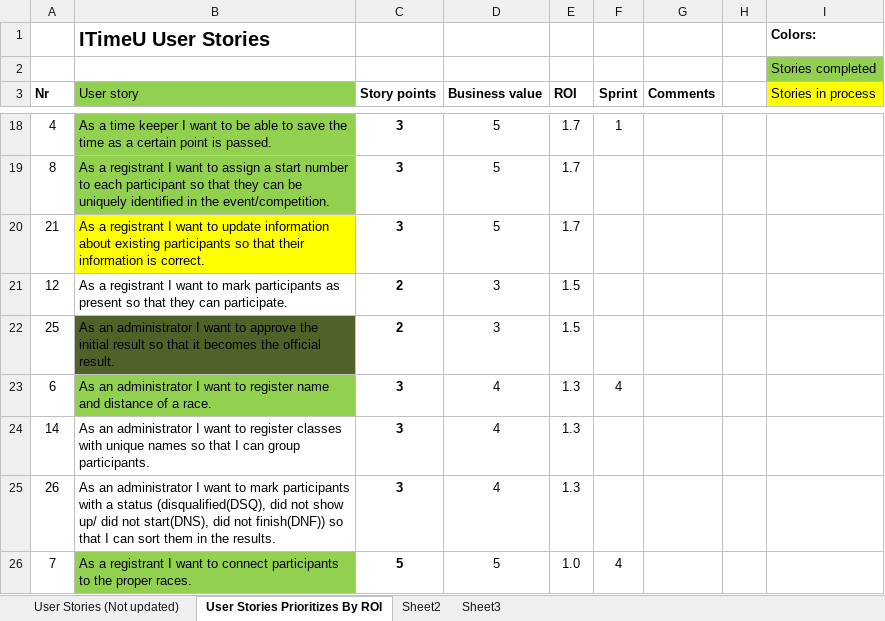
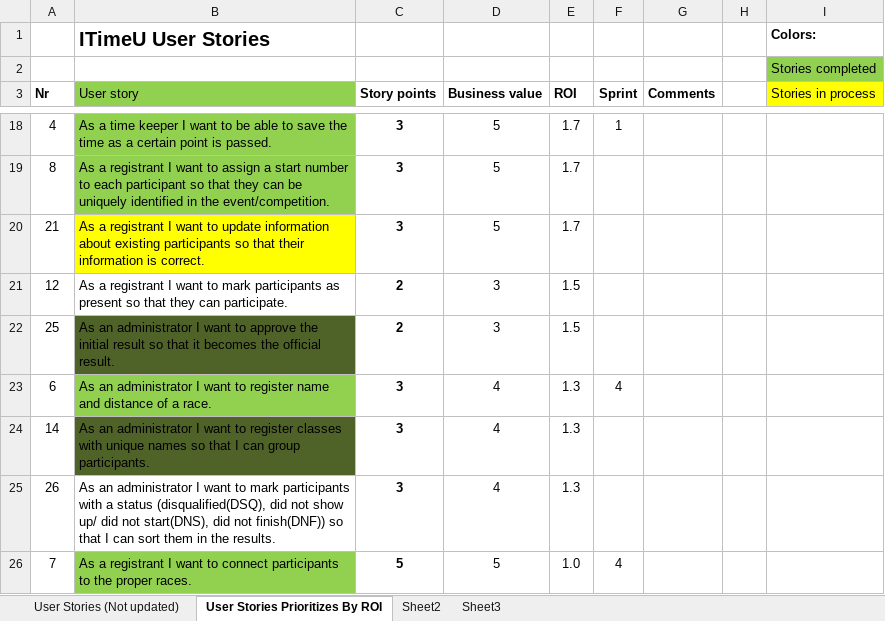
Before and after one commit to heinek/ITimeU, an Excel workbook: doc/Backlogs/ITimeU_User_stories_estimated.xlsx, sheet User Stories Prioritizes By ROI, drawn as a sheet; only a part is shown, gaps mark what is left out; values as stored, in another font and other column widths than the file's, no borders; the diff covers the shown part only; the diff names each change by its address in the sheet, - before the commit and + after, or states it on an @@ line.

Commit message:
Updated sprintlog

```diff
--- a/doc/Backlogs/ITimeU_User_stories_estimated.xlsx (sheet User Stories Prioritizes By ROI)
+++ b/doc/Backlogs/ITimeU_User_stories_estimated.xlsx (sheet User Stories Prioritizes By ROI)
-B24 fill: none
+B24 fill: #4F6228
```
Also changed, not shown: cell formats elsewhere in this sheet, 23 other files.
